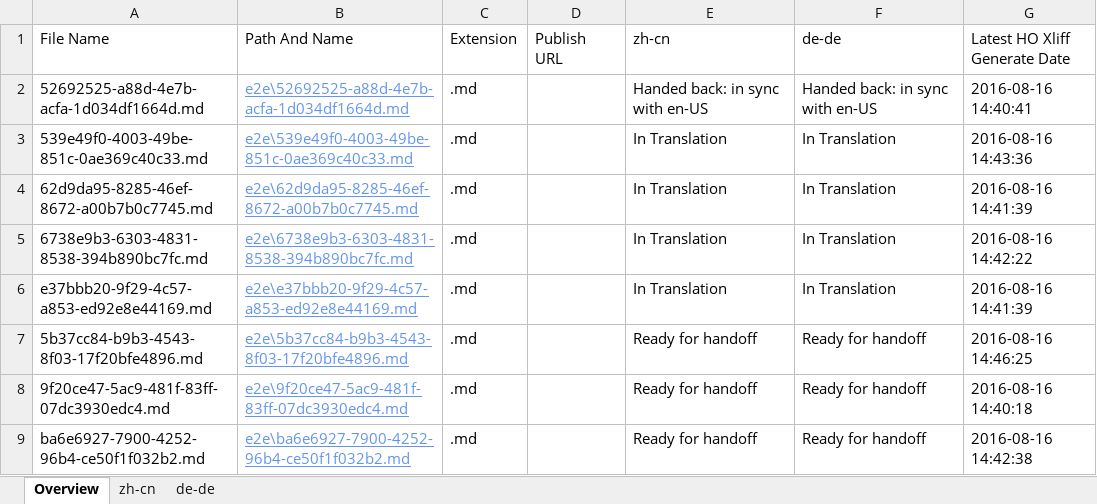
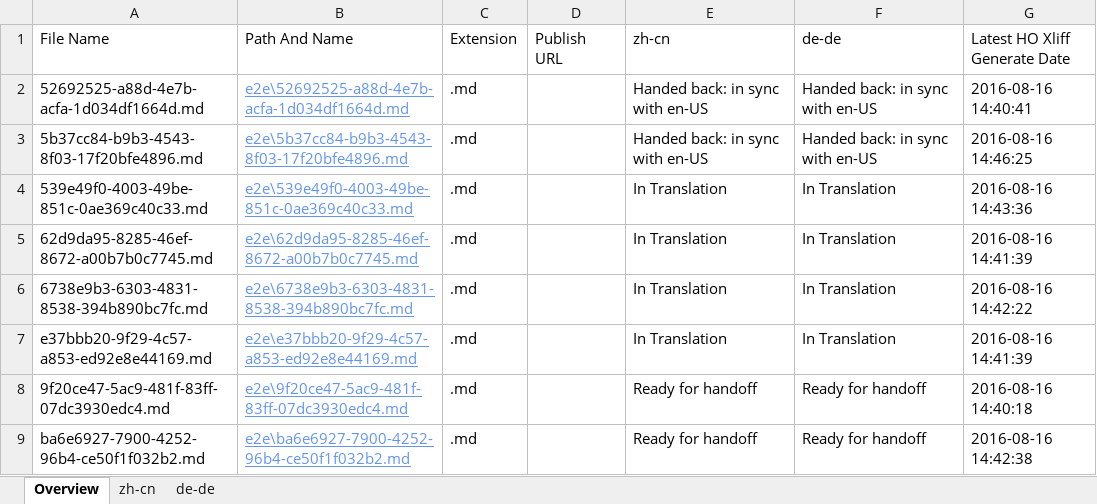
Before and after one commit to OpenLocalizationTestOrg/ol-test0-handback, an Excel workbook: ol-handback/OpenLocalizationTestOrg/ol-test0/ci/localization-status.xlsx, sheet Overview, drawn as a sheet; values as stored, in another font and other column widths than the file's, no borders; table styles not drawn; removed rows and columns are numbered as before the commit, all else as after; the diff names each change by its address in the sheet, - before the commit and + after, or states it on an @@ line.

```diff
--- a/ol-handback/OpenLocalizationTestOrg/ol-test0/ci/localization-status.xlsx (sheet Overview)
+++ b/ol-handback/OpenLocalizationTestOrg/ol-test0/ci/localization-status.xlsx (sheet Overview)
+row 3: 5b37cc84-b9b3-4543-8f03-17f20bfe4896.md | e2e\5b37cc84-b9b3-4543-8f03-17f20bfe4896.md | .md |  | Handed back: in sync with en-US | Handed back: in sync with en-US | 2016-08-16 14:46:25
-row 7: 5b37cc84-b9b3-4543-8f03-17f20bfe4896.md | e2e\5b37cc84-b9b3-4543-8f03-17f20bfe4896.md | .md |  | Ready for handoff | Ready for handoff | 2016-08-16 14:46:25
```
Also changed, not shown: sheet zh-cn, sheet de-de, ol-handback/OpenLocalizationTestOrg/ol-test0/ci/handback-status.xlsx.
